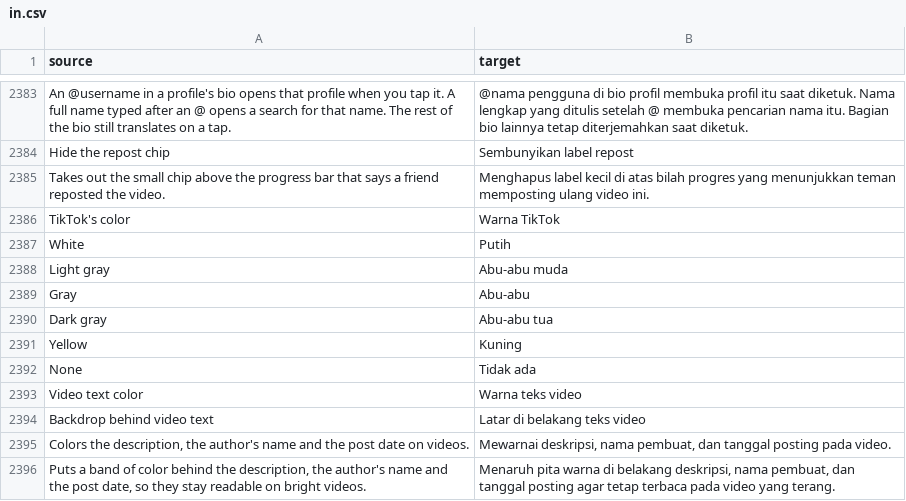
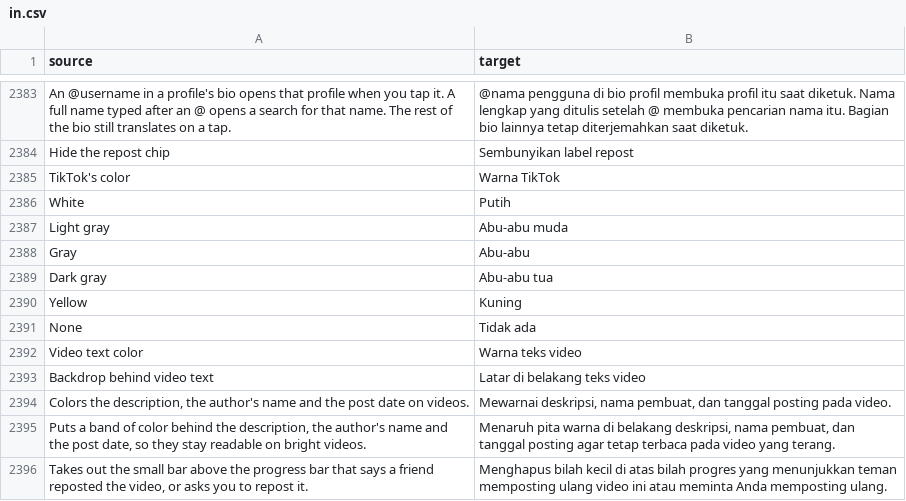
Before and after one commit to SysAdminDoc/HushFeed, a CSV file: extensions/tiktok/src/main/l10n/in.csv, drawn as a sheet; only a part is shown, gaps mark what is left out; removed rows and columns are numbered as before the commit, all else as after; the diff names each change by its address in the sheet, - before the commit and + after, or states it on an @@ line.

Commit message:
fix(feed) take the repost prompt out under the same switch
The chip and the pill asking you to repost are one white bar, reached through
RepostLazyLoadUtil past the trigger the chip hook sits on. Its one visibility
point takes the rewrite, so both stay off with the switch.

Refs #319

```diff
--- a/extensions/tiktok/src/main/l10n/in.csv
+++ b/extensions/tiktok/src/main/l10n/in.csv
-row 2385: Takes out the small chip above the progress bar that says a friend reposted the video. | Menghapus label kecil di atas bilah progres yang menunjukkan teman memposting ulang video ini.
+row 2396: Takes out the small bar above the progress bar that says a friend reposted the video, or asks you to repost it. | Menghapus bilah kecil di atas bilah progres yang menunjukkan teman memposting ulang video ini atau meminta Anda memposting ulang.
```
Also changed, not shown: extensions/tiktok/src/main/l10n/az.tsv, extensions/tiktok/src/main/l10n/es.tsv, 25 other files.
